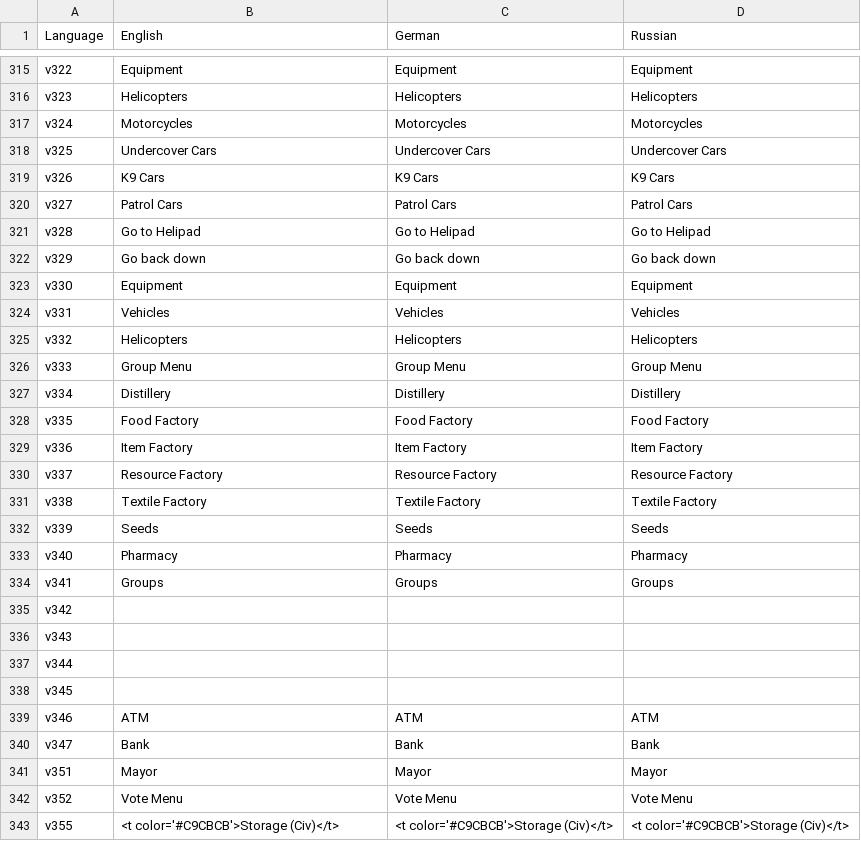
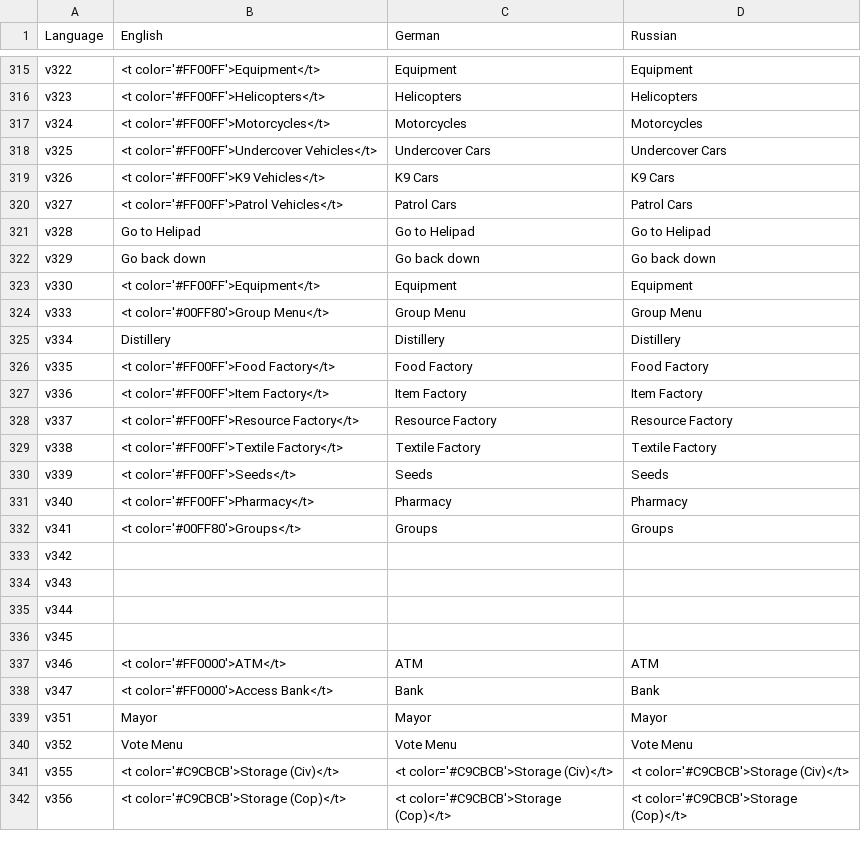
Before and after one commit to Hunter-J/UltimateRP, a CSV file: UltRPStatSave.chernarus/stringtable.csv, drawn as a sheet; only a part is shown, gaps mark what is left out; the shorter side is filled out with more unchanged rows; removed rows and columns are numbered as before the commit, all else as after; the diff covers the shown part only; the diff names each change by its address in the sheet, - before the commit and + after, or states it on an @@ line.

Commit message:
- Fixed ATM Actions - Possible Fix For Keychain - Changed UI(Still Needs To Be Finished) - Added Color To Actions

```diff
--- a/UltRPStatSave.chernarus/stringtable.csv
+++ b/UltRPStatSave.chernarus/stringtable.csv
-B315 (English): Equipment
+B315 (English): <t color='#FF00FF'>Equipment</t>
-B316 (English): Helicopters
+B316 (English): <t color='#FF00FF'>Helicopters</t>
-B317 (English): Motorcycles
+B317 (English): <t color='#FF00FF'>Motorcycles</t>
-B318 (English): Undercover Cars
+B318 (English): <t color='#FF00FF'>Undercover Vehicles</t>
-B319 (English): K9 Cars
+B319 (English): <t color='#FF00FF'>K9 Vehicles</t>
-B320 (English): Patrol Cars
+B320 (English): <t color='#FF00FF'>Patrol Vehicles</t>
-B323 (English): Equipment
+B323 (English): <t color='#FF00FF'>Equipment</t>
-row 324: v331 | Vehicles | Vehicles | Vehicles
-row 325: v332 | Helicopters | Helicopters | Helicopters
-B324 (English): Group Menu
+B324 (English): <t color='#00FF80'>Group Menu</t>
-B326 (English): Food Factory
+B326 (English): <t color='#FF00FF'>Food Factory</t>
-B327 (English): Item Factory
+B327 (English): <t color='#FF00FF'>Item Factory</t>
-B328 (English): Resource Factory
+B328 (English): <t color='#FF00FF'>Resource Factory</t>
-B329 (English): Textile Factory
+B329 (English): <t color='#FF00FF'>Textile Factory</t>
-B330 (English): Seeds
+B330 (English): <t color='#FF00FF'>Seeds</t>
-B331 (English): Pharmacy
+B331 (English): <t color='#FF00FF'>Pharmacy</t>
-B332 (English): Groups
+B332 (English): <t color='#00FF80'>Groups</t>
-B337 (English): ATM
+B337 (English): <t color='#FF0000'>ATM</t>
-B338 (English): Bank
+B338 (English): <t color='#FF0000'>Access Bank</t>
```
Also changed, not shown: 40 edited cells elsewhere in this file, 6 other files.
